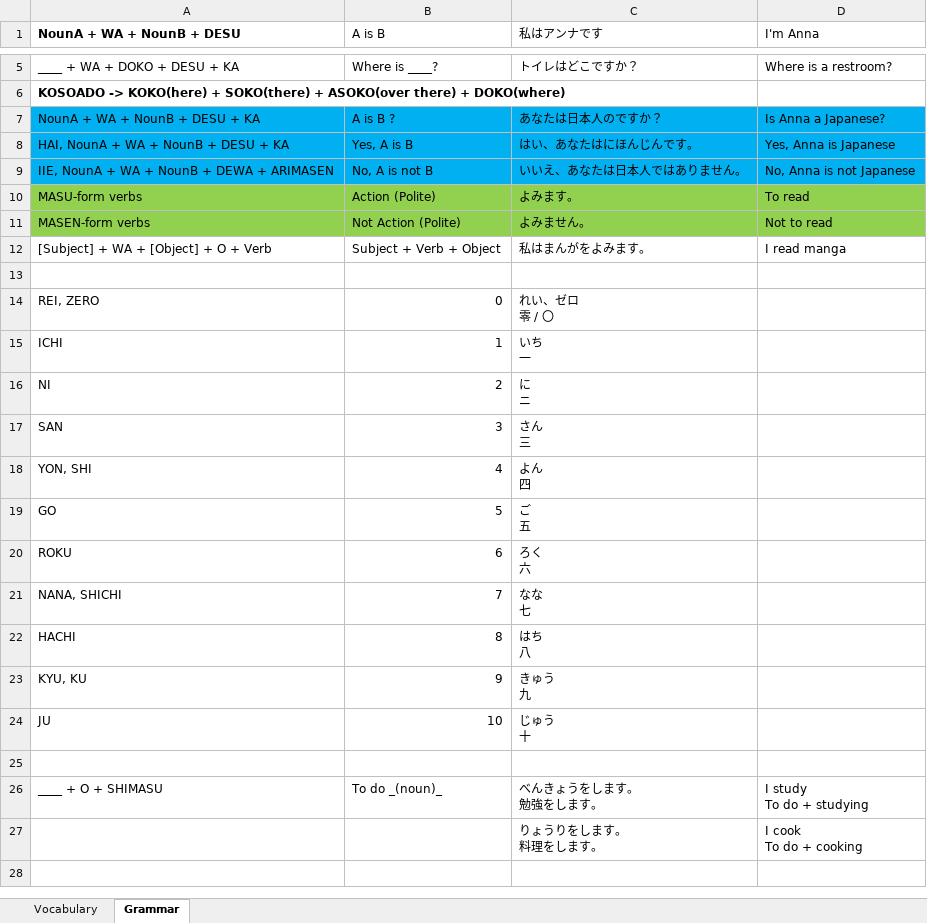
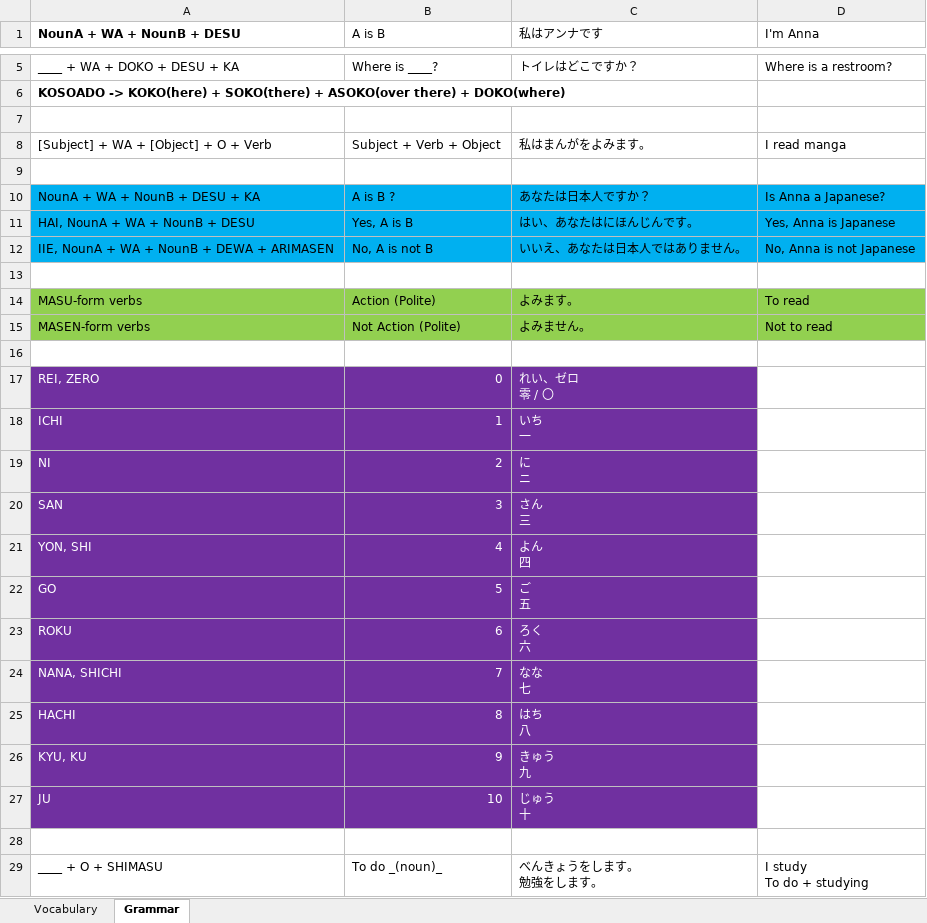
Before and after one commit to TienVNguyen/Japanese, an Excel workbook: Japanese-NHK.xlsx, sheet Grammar, drawn as a sheet; only a part is shown, gaps mark what is left out; the shorter side is filled out with more unchanged rows; values as stored, in another font and other column widths than the file's, no borders; addresses are those after the commit; the diff covers the shown part only; the diff names each change by its address in the sheet, - before the commit and + after, or states it on an @@ line.

Commit message:
Update NHK file
- Finish Lesson 8

```diff
--- a/Japanese-NHK.xlsx (sheet Grammar)
+++ b/Japanese-NHK.xlsx (sheet Grammar)
+row 7: (empty)
@@ row 12 moved to row 8: [Subject] + WA + [Object] + O + Verb @@
+row 9: (empty)
-C10 (私はアンナです): あなたは日本人のですか？
+C10 (私はアンナです): あなたは日本人ですか？
-A11 (NounA + WA + NounB + DESU): HAI, NounA + WA + NounB + DESU + KA
+A11 (NounA + WA + NounB + DESU): HAI, NounA + WA + NounB + DESU
+row 13: (empty)
@@ A17:C27 fill: none → #7030A0, text colour: black → #FFFFFF @@
```
Also changed, not shown: 3 added rows and cell formats elsewhere in this sheet, sheet Vocabulary.
